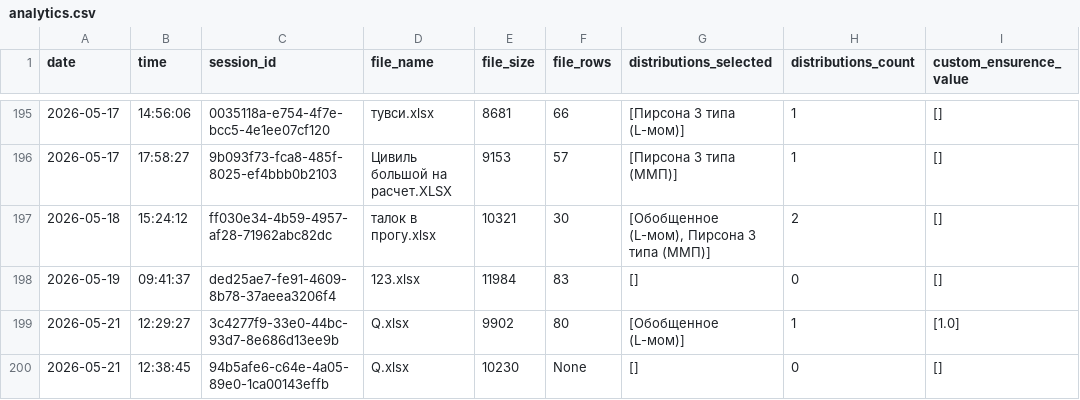
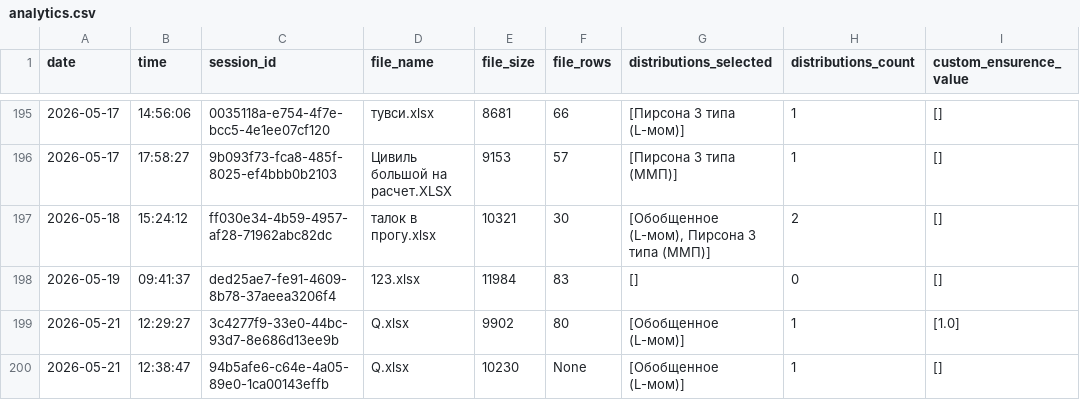
Before and after one commit to IliaKurdukov/the_security_curves, a CSV file: analytics.csv, drawn as a sheet; only a part is shown, gaps mark what is left out.

Commit message:
Update analytics: 2026-05-21 12:38

```diff
--- a/analytics.csv
+++ b/analytics.csv
@@ -199,2 +199,2 @@ date;time;session_id;file_name;file_size;file_rows;distributions_selected;distri
 2026-05-21;12:29:27;3c4277f9-33e0-44bc-93d7-8e686d13ee9b;Q.xlsx;9902;80;[Обобщенное (L-мом)];1;[1.0]
-2026-05-21;12:38:45;94b5afe6-c64e-4a05-89e0-1ca00143effb;Q.xlsx;10230;None;[];0;[]
+2026-05-21;12:38:47;94b5afe6-c64e-4a05-89e0-1ca00143effb;Q.xlsx;10230;None;[Обобщенное (L-мом)];1;[]
```
